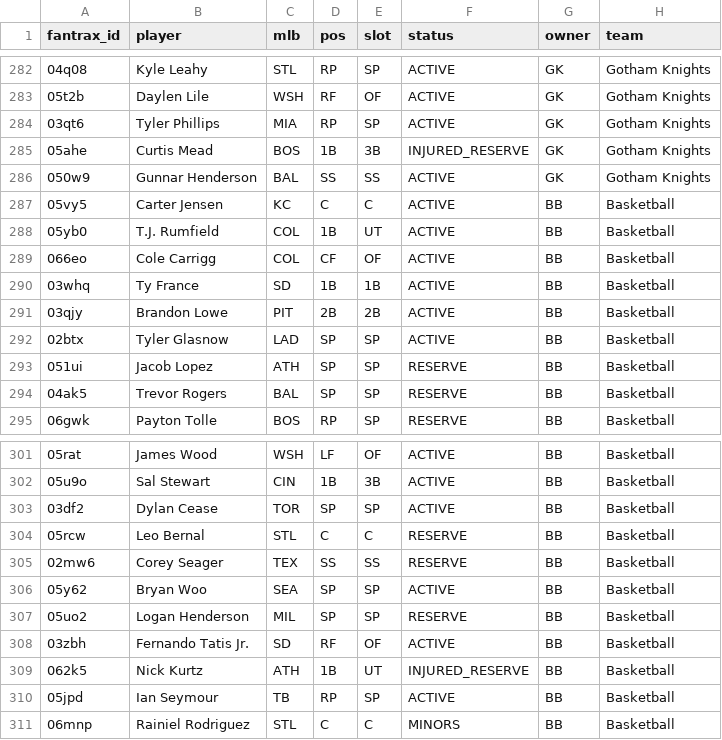
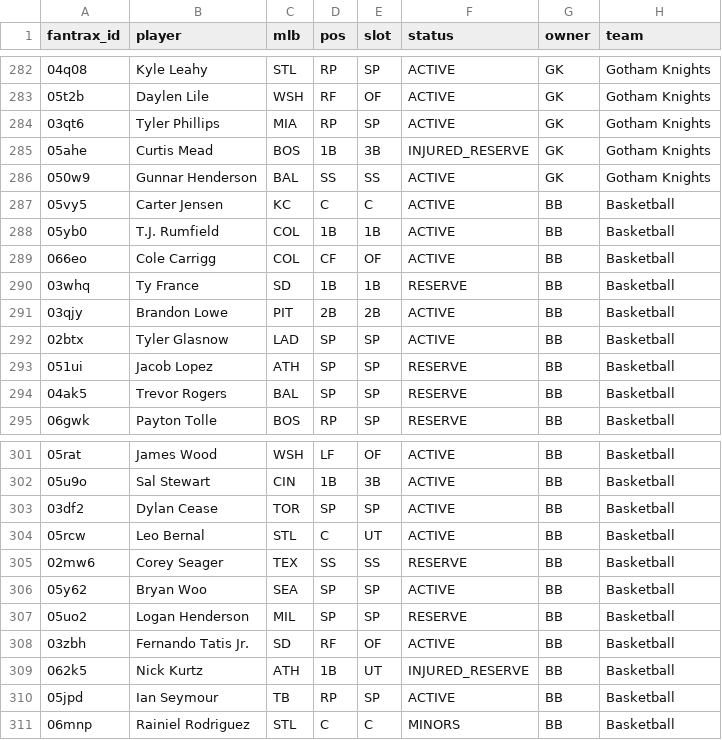
Before and after one commit to Albierrto/philly-special-lab, a CSV file: data/fantrax/rosters_2026.csv, drawn as a sheet; only a part is shown, gaps mark what is left out.

```diff
--- a/data/fantrax/rosters_2026.csv
+++ b/data/fantrax/rosters_2026.csv
@@ -287,5 +287,5 @@ fantrax_id,player,mlb,pos,slot,status,owner,team
 05vy5,Carter Jensen,KC,C,C,ACTIVE,BB,Basketball
-05yb0,T.J. Rumfield,COL,1B,UT,ACTIVE,BB,Basketball
+05yb0,T.J. Rumfield,COL,1B,1B,ACTIVE,BB,Basketball
 066eo,Cole Carrigg,COL,CF,OF,ACTIVE,BB,Basketball
-03whq,Ty France,SD,1B,1B,ACTIVE,BB,Basketball
+03whq,Ty France,SD,1B,1B,RESERVE,BB,Basketball
 03qjy,Brandon Lowe,PIT,2B,2B,ACTIVE,BB,Basketball
@@ -303,3 +303,3 @@ fantrax_id,player,mlb,pos,slot,status,owner,team
 03df2,Dylan Cease,TOR,SP,SP,ACTIVE,BB,Basketball
-05rcw,Leo Bernal,STL,C,C,RESERVE,BB,Basketball
+05rcw,Leo Bernal,STL,C,UT,ACTIVE,BB,Basketball
 02mw6,Corey Seager,TEX,SS,SS,RESERVE,BB,Basketball
```
Also changed, not shown: data/forecasts/2026-09-18.csv, output/streamers/hitter_days.csv, 14 other files.
